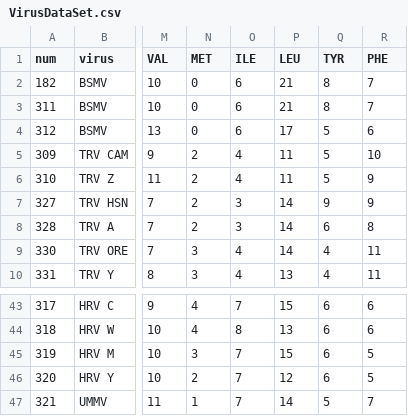
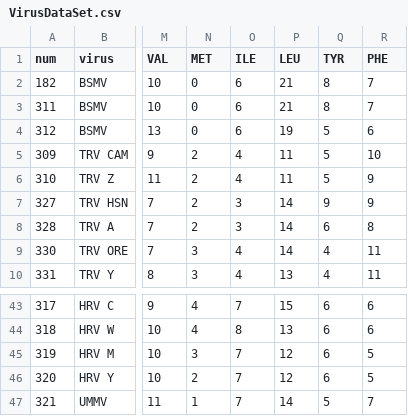
Before and after one commit to arriagajorge/PCA-Cluster, a CSV file: VirusDataSet.csv, drawn as a sheet; only a part is shown, gaps mark what is left out; the diff names each change by its address in the sheet, - before the commit and + after, or states it on an @@ line.

Commit message:
Update VirusDataSet.csv
two wrong values

```diff
--- a/VirusDataSet.csv
+++ b/VirusDataSet.csv
-P4 (LEU): 17
+P4 (LEU): 19
-P45 (LEU): 15
+P45 (LEU): 12
```
